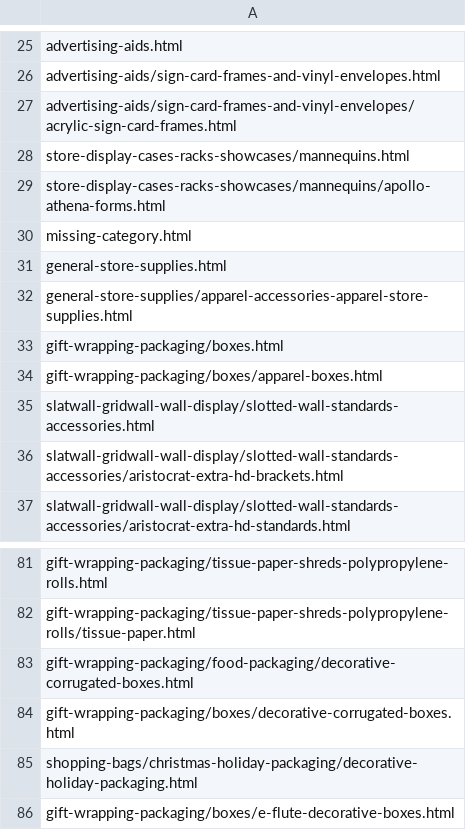
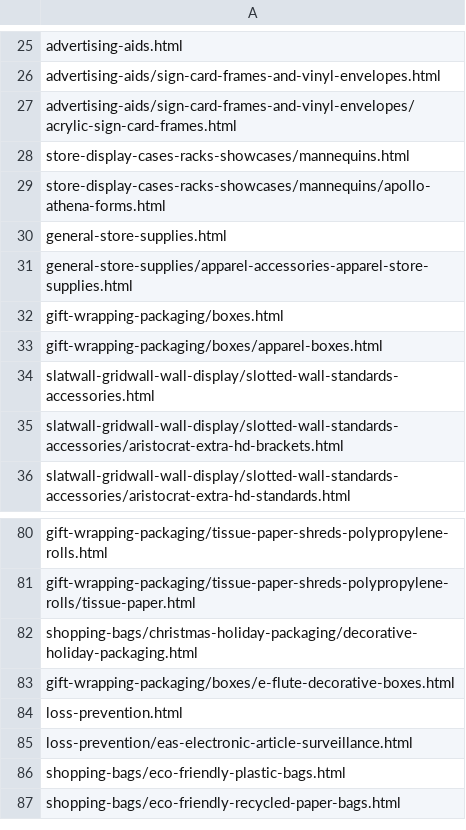
Before and after one commit to American-Retail-Technologies/Mickey, a CSV file: PhpImports/cat_files1.csv, drawn as a sheet; only a part is shown, gaps mark what is left out; the shorter side is filled out with more unchanged rows; the diff covers the shown part only.

```diff
--- a/PhpImports/cat_files1.csv
+++ b/PhpImports/cat_files1.csv
@@ -29,3 +29,2 @@ store-display-cases-racks-showcases/mannequins.html
 store-display-cases-racks-showcases/mannequins/apollo-athena-forms.html
-missing-category.html
 general-store-supplies.html
@@ -82,4 +81,2 @@ gift-wrapping-packaging/tissue-paper-shreds-polypropylene-rolls.html
 gift-wrapping-packaging/tissue-paper-shreds-polypropylene-rolls/tissue-paper.html
-gift-wrapping-packaging/food-packaging/decorative-corrugated-boxes.html
-gift-wrapping-packaging/boxes/decorative-corrugated-boxes.html
 shopping-bags/christmas-holiday-packaging/decorative-holiday-packaging.html
```
Also changed, not shown: 26 added rows elsewhere in this file, 4 other files.
